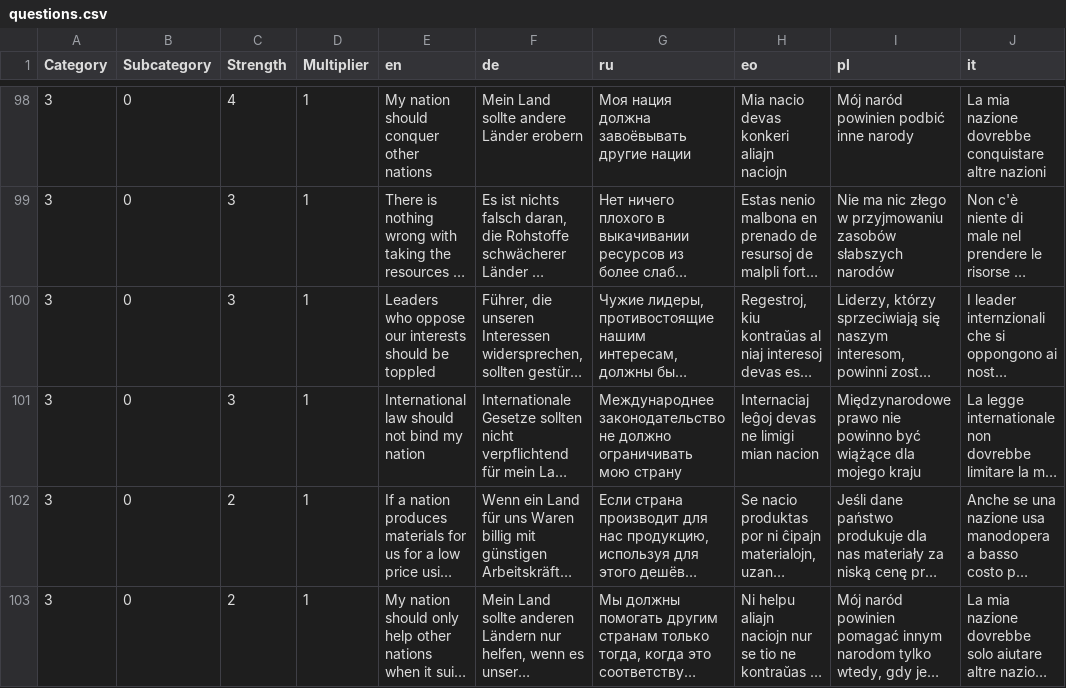
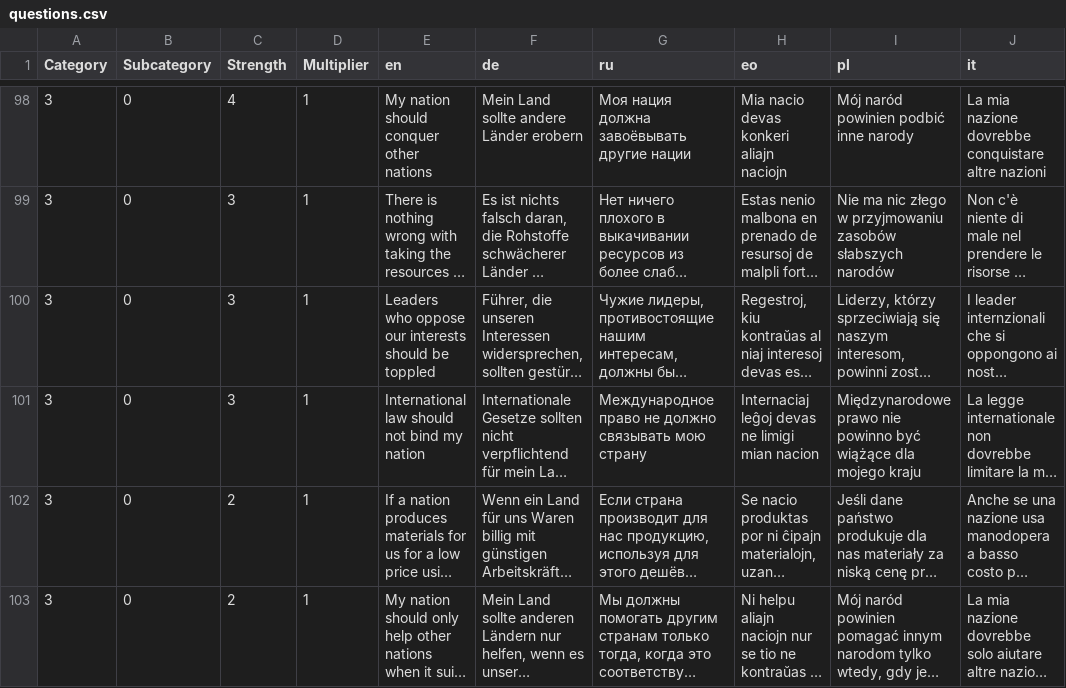
Before and after one commit to sixtriangles/sixtriangles.github.io, a CSV file: questions.csv, drawn as a sheet; only a part is shown, gaps mark what is left out; long unchanged cells end in …; the diff names each change by its address in the sheet, - before the commit and + after, or states it on an @@ line.

Commit message:
fix typo & style

```diff
--- a/questions.csv
+++ b/questions.csv
-G101 (ru): Международнее законодательство не должно ограничивать мою страну
+G101 (ru): Международное право не должно связывать мою страну
```
